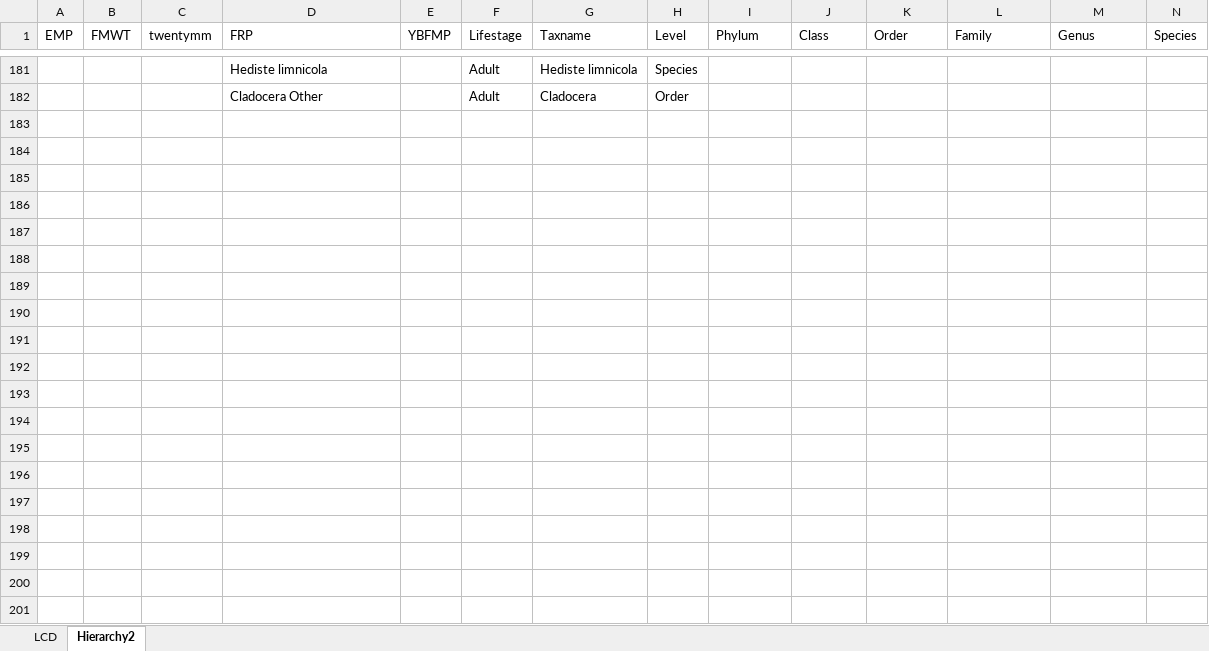
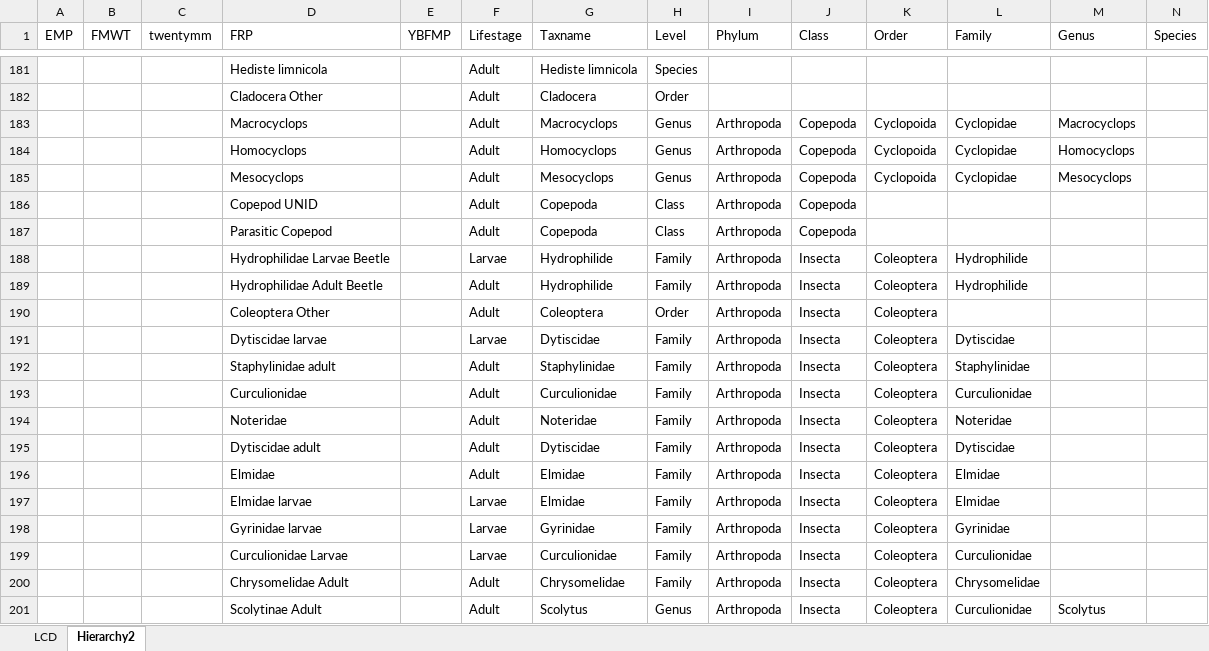
Before and after one commit to InteragencyEcologicalProgram/ZoopSynth, an Excel workbook: Data/new_crosswalk.xlsx, sheet Hierarchy2, drawn as a sheet; only a part is shown, gaps mark what is left out; values as stored, in another font and other column widths than the file's, no borders; rows hold the shown columns only; the diff covers the shown part only; the diff names each change by its address in the sheet, - before the commit and + after, or states it on an @@ line.

```diff
--- a/Data/new_crosswalk.xlsx (sheet Hierarchy2)
+++ b/Data/new_crosswalk.xlsx (sheet Hierarchy2)
+row 183:  |  |  | Macrocyclops |  | Adult | Macrocyclops | Genus | Arthropoda | Copepoda | Cyclopoida | Cyclopidae | Macrocyclops
+row 184:  |  |  | Homocyclops |  | Adult | Homocyclops | Genus | Arthropoda | Copepoda | Cyclopoida | Cyclopidae | Homocyclops
+row 185:  |  |  | Mesocyclops |  | Adult | Mesocyclops | Genus | Arthropoda | Copepoda | Cyclopoida | Cyclopidae | Mesocyclops
+row 186:  |  |  | Copepod UNID |  | Adult | Copepoda | Class | Arthropoda | Copepoda
+row 187:  |  |  | Parasitic Copepod |  | Adult | Copepoda | Class | Arthropoda | Copepoda
+row 188:  |  |  | Hydrophilidae Larvae Beetle |  | Larvae | Hydrophilide | Family | Arthropoda | Insecta | Coleoptera | Hydrophilide
+row 189:  |  |  | Hydrophilidae Adult Beetle |  | Adult | Hydrophilide | Family | Arthropoda | Insecta | Coleoptera | Hydrophilide
+row 190:  |  |  | Coleoptera Other |  | Adult | Coleoptera | Order | Arthropoda | Insecta | Coleoptera
+row 191:  |  |  | Dytiscidae larvae |  | Larvae | Dytiscidae | Family | Arthropoda | Insecta | Coleoptera | Dytiscidae
+row 192:  |  |  | Staphylinidae adult |  | Adult | Staphylinidae | Family | Arthropoda | Insecta | Coleoptera | Staphylinidae
+row 193:  |  |  | Curculionidae |  | Adult | Curculionidae | Family | Arthropoda | Insecta | Coleoptera | Curculionidae
+row 194:  |  |  | Noteridae |  | Adult | Noteridae | Family | Arthropoda | Insecta | Coleoptera | Noteridae
+row 195:  |  |  | Dytiscidae adult |  | Adult | Dytiscidae | Family | Arthropoda | Insecta | Coleoptera | Dytiscidae
+row 196:  |  |  | Elmidae |  | Adult | Elmidae | Family | Arthropoda | Insecta | Coleoptera | Elmidae
+row 197:  |  |  | Elmidae larvae |  | Larvae | Elmidae | Family | Arthropoda | Insecta | Coleoptera | Elmidae
+row 198:  |  |  | Gyrinidae larvae |  | Larvae | Gyrinidae | Family | Arthropoda | Insecta | Coleoptera | Gyrinidae
+row 199:  |  |  | Curculionidae Larvae |  | Larvae | Curculionidae | Family | Arthropoda | Insecta | Coleoptera | Curculionidae
+row 200:  |  |  | Chrysomelidae Adult |  | Adult | Chrysomelidae | Family | Arthropoda | Insecta | Coleoptera | Chrysomelidae
+row 201:  |  |  | Scolytinae Adult |  | Adult | Scolytus | Genus | Arthropoda | Insecta | Coleoptera | Curculionidae | Scolytus
```
Also changed, not shown: 113 added rows and 14 edited cells elsewhere in this sheet, 2 other files.
